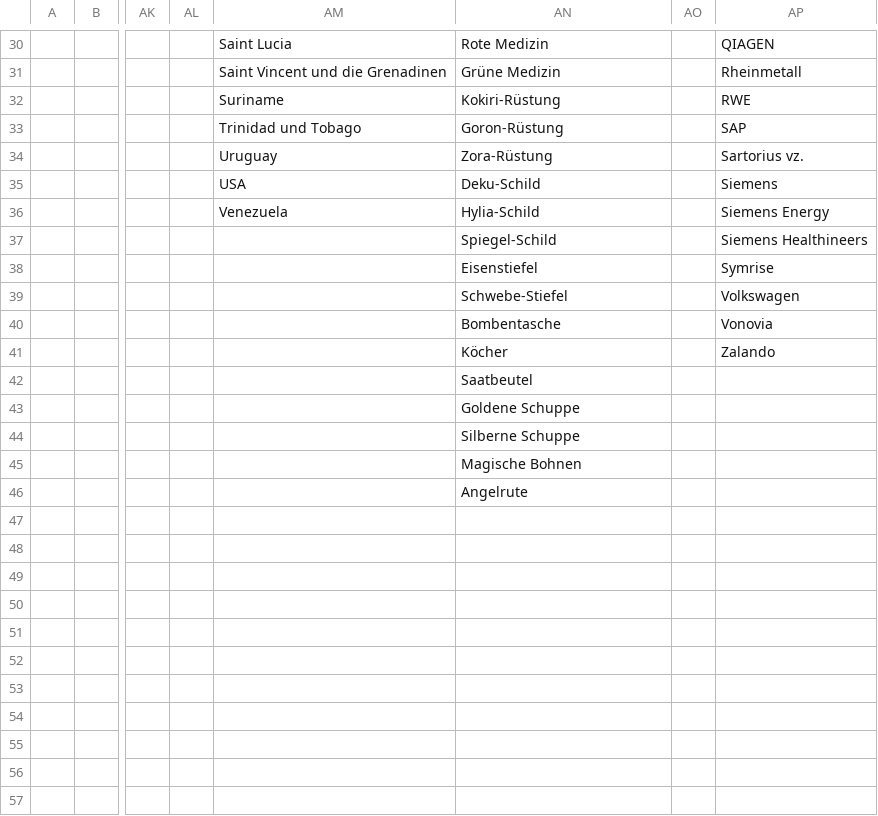
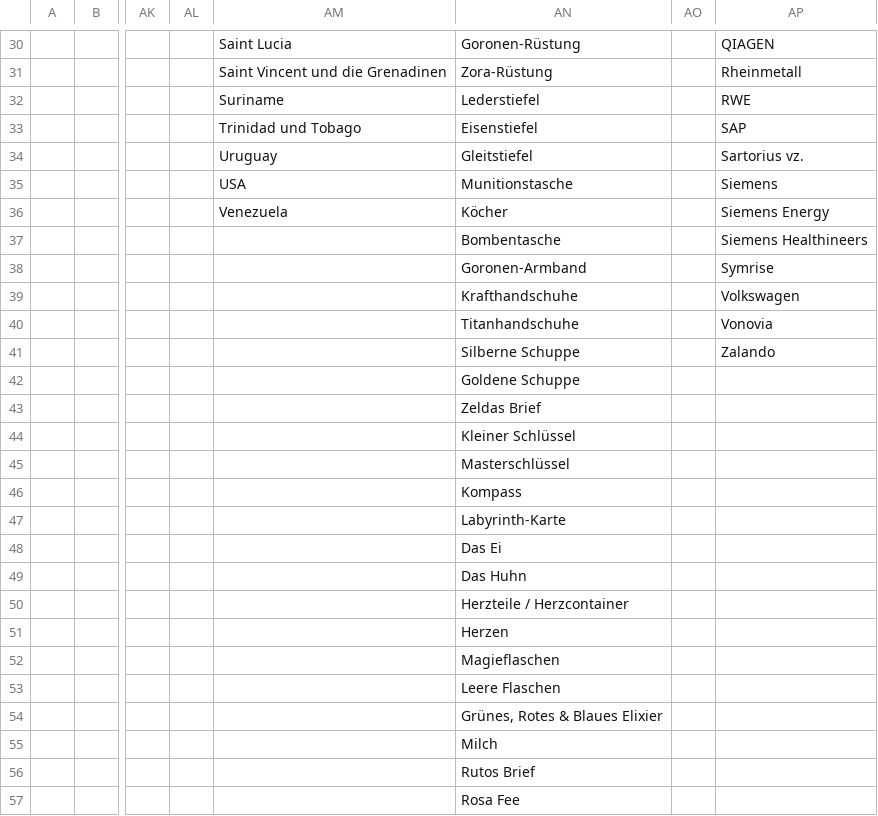
Before and after one commit to simikraemer/WEH, a CSV file: PHP/sekofinale/kategorien.csv, drawn as a sheet; only a part is shown, gaps mark what is left out; the diff covers the shown part only; the diff names each change by its address in the sheet, - before the commit and + after, or states it on an @@ line.

```diff
--- a/PHP/sekofinale/kategorien.csv
+++ b/PHP/sekofinale/kategorien.csv
-AN30: Rote Medizin
+AN30: Goronen-Rüstung
-AN31: Grüne Medizin
+AN31: Zora-Rüstung
-AN32: Kokiri-Rüstung
+AN32: Lederstiefel
-AN33: Goron-Rüstung
+AN33: Eisenstiefel
-AN34: Zora-Rüstung
+AN34: Gleitstiefel
-AN35: Deku-Schild
+AN35: Munitionstasche
-AN36: Hylia-Schild
+AN36: Köcher
-AN37: Spiegel-Schild
+AN37: Bombentasche
-AN38: Eisenstiefel
+AN38: Goronen-Armband
-AN39: Schwebe-Stiefel
+AN39: Krafthandschuhe
-AN40: Bombentasche
+AN40: Titanhandschuhe
-AN41: Köcher
+AN41: Silberne Schuppe
-AN42: Saatbeutel
+AN42: Goldene Schuppe
-AN43: Goldene Schuppe
+AN43: Zeldas Brief
-AN44: Silberne Schuppe
+AN44: Kleiner Schlüssel
-AN45: Magische Bohnen
+AN45: Masterschlüssel
-AN46: Angelrute
+AN46: Kompass
-AN47: (empty)
+AN47: Labyrinth-Karte
-AN48: (empty)
+AN48: Das Ei
-AN49: (empty)
+AN49: Das Huhn
-AN50: (empty)
+AN50: Herzteile / Herzcontainer
-AN51: (empty)
+AN51: Herzen
-AN52: (empty)
+AN52: Magieflaschen
-AN53: (empty)
+AN53: Leere Flaschen
-AN54: (empty)
+AN54: Grünes, Rotes & Blaues Elixier
-AN55: (empty)
+AN55: Milch
-AN56: (empty)
+AN56: Rutos Brief
-AN57: (empty)
+AN57: Rosa Fee
```
Also changed, not shown: 29 edited cells elsewhere in this file, 5 other files.
